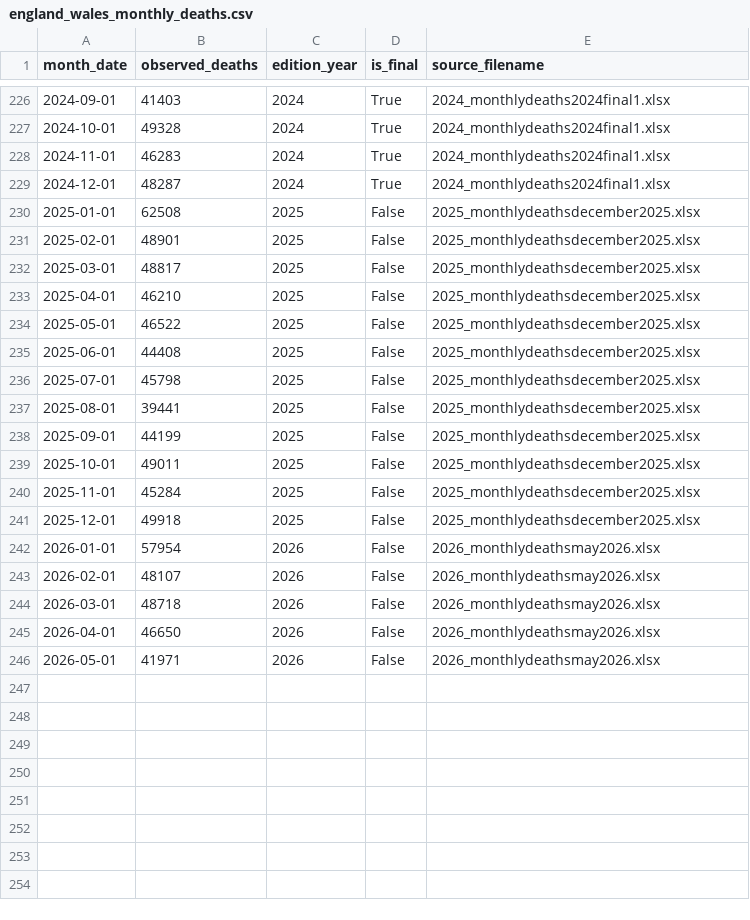
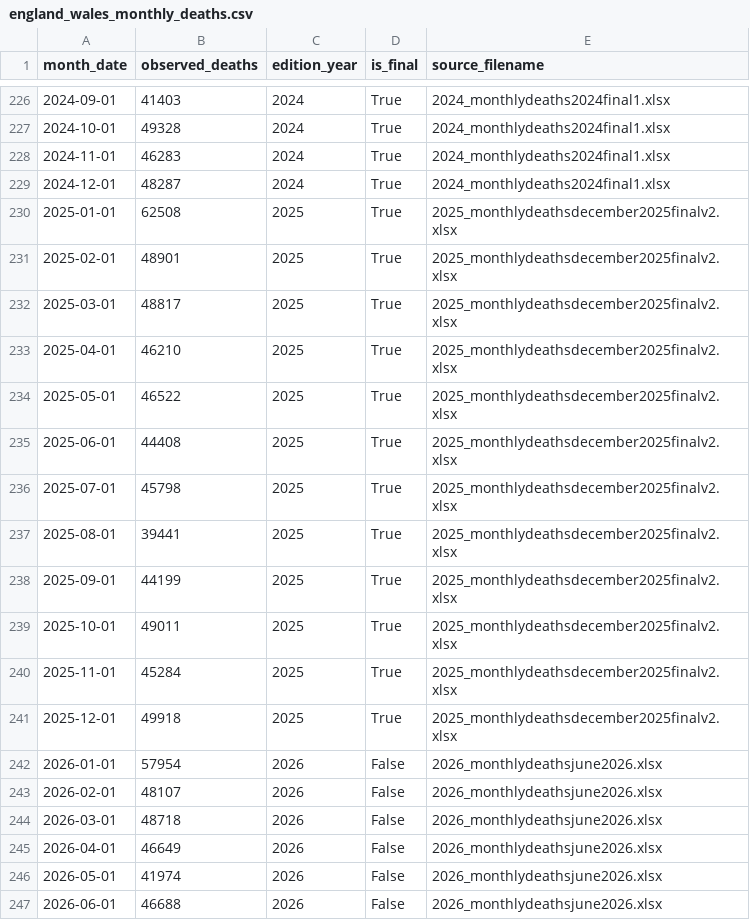
Before and after one commit to DiogoRibeiro7/ons-mortality-counterfactual, a CSV file: data/processed/england_wales_monthly_deaths.csv, drawn as a sheet; only a part is shown, gaps mark what is left out.

```diff
--- a/data/processed/england_wales_monthly_deaths.csv
+++ b/data/processed/england_wales_monthly_deaths.csv
@@ -229,18 +229,19 @@ month_date,observed_deaths,edition_year,is_final,source_filename
 2024-12-01,48287,2024,True,2024_monthlydeaths2024final1.xlsx
-2025-01-01,62508,2025,False,2025_monthlydeathsdecember2025.xlsx
-2025-02-01,48901,2025,False,2025_monthlydeathsdecember2025.xlsx
-2025-03-01,48817,2025,False,2025_monthlydeathsdecember2025.xlsx
-2025-04-01,46210,2025,False,2025_monthlydeathsdecember2025.xlsx
-2025-05-01,46522,2025,False,2025_monthlydeathsdecember2025.xlsx
-2025-06-01,44408,2025,False,2025_monthlydeathsdecember2025.xlsx
-2025-07-01,45798,2025,False,2025_monthlydeathsdecember2025.xlsx
-2025-08-01,39441,2025,False,2025_monthlydeathsdecember2025.xlsx
-2025-09-01,44199,2025,False,2025_monthlydeathsdecember2025.xlsx
-2025-10-01,49011,2025,False,2025_monthlydeathsdecember2025.xlsx
-2025-11-01,45284,2025,False,2025_monthlydeathsdecember2025.xlsx
-2025-12-01,49918,2025,False,2025_monthlydeathsdecember2025.xlsx
-2026-01-01,57954,2026,False,2026_monthlydeathsmay2026.xlsx
-2026-02-01,48107,2026,False,2026_monthlydeathsmay2026.xlsx
-2026-03-01,48718,2026,False,2026_monthlydeathsmay2026.xlsx
-2026-04-01,46650,2026,False,2026_monthlydeathsmay2026.xlsx
-2026-05-01,41971,2026,False,2026_monthlydeathsmay2026.xlsx
+2025-01-01,62508,2025,True,2025_monthlydeathsdecember2025finalv2.xlsx
+2025-02-01,48901,2025,True,2025_monthlydeathsdecember2025finalv2.xlsx
+2025-03-01,48817,2025,True,2025_monthlydeathsdecember2025finalv2.xlsx
+2025-04-01,46210,2025,True,2025_monthlydeathsdecember2025finalv2.xlsx
+2025-05-01,46522,2025,True,2025_monthlydeathsdecember2025finalv2.xlsx
+2025-06-01,44408,2025,True,2025_monthlydeathsdecember2025finalv2.xlsx
+2025-07-01,45798,2025,True,2025_monthlydeathsdecember2025finalv2.xlsx
+2025-08-01,39441,2025,True,2025_monthlydeathsdecember2025finalv2.xlsx
+2025-09-01,44199,2025,True,2025_monthlydeathsdecember2025finalv2.xlsx
+2025-10-01,49011,2025,True,2025_monthlydeathsdecember2025finalv2.xlsx
+2025-11-01,45284,2025,True,2025_monthlydeathsdecember2025finalv2.xlsx
+2025-12-01,49918,2025,True,2025_monthlydeathsdecember2025finalv2.xlsx
+2026-01-01,57954,2026,False,2026_monthlydeathsjune2026.xlsx
+2026-02-01,48107,2026,False,2026_monthlydeathsjune2026.xlsx
+2026-03-01,48718,2026,False,2026_monthlydeathsjune2026.xlsx
+2026-04-01,46649,2026,False,2026_monthlydeathsjune2026.xlsx
+2026-05-01,41974,2026,False,2026_monthlydeathsjune2026.xlsx
+2026-06-01,46688,2026,False,2026_monthlydeathsjune2026.xlsx
```
Also changed, not shown: data/processed/england_wales_weekly_age_deaths.csv, 17 other files.
